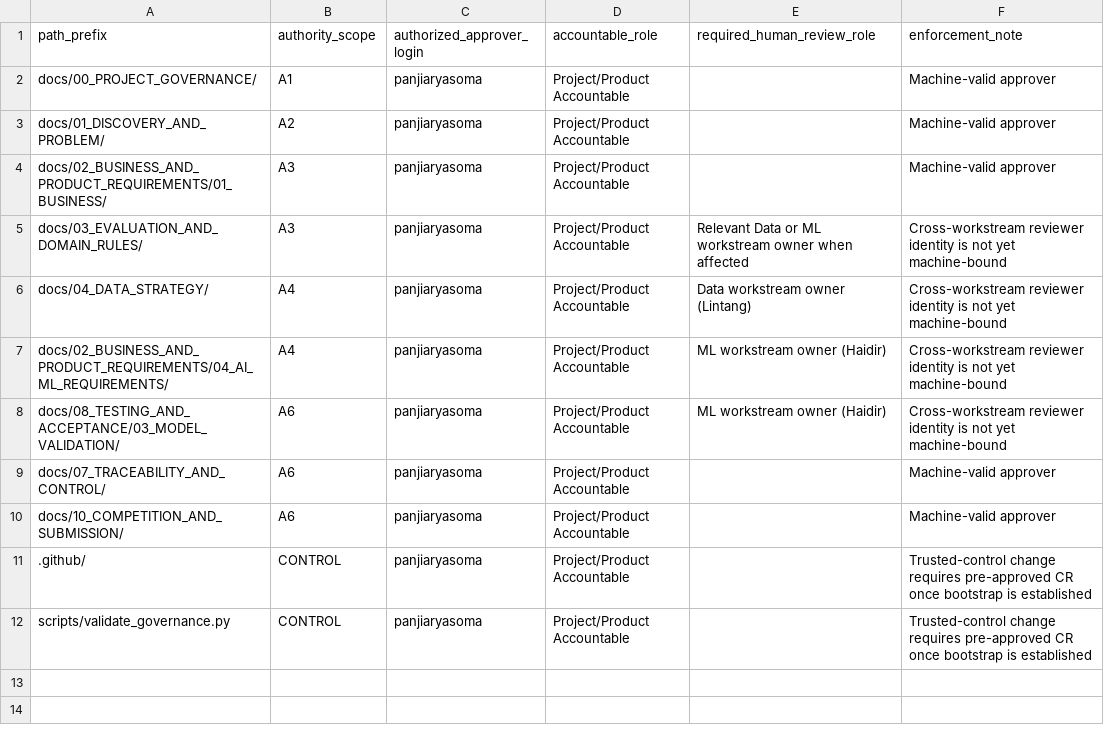
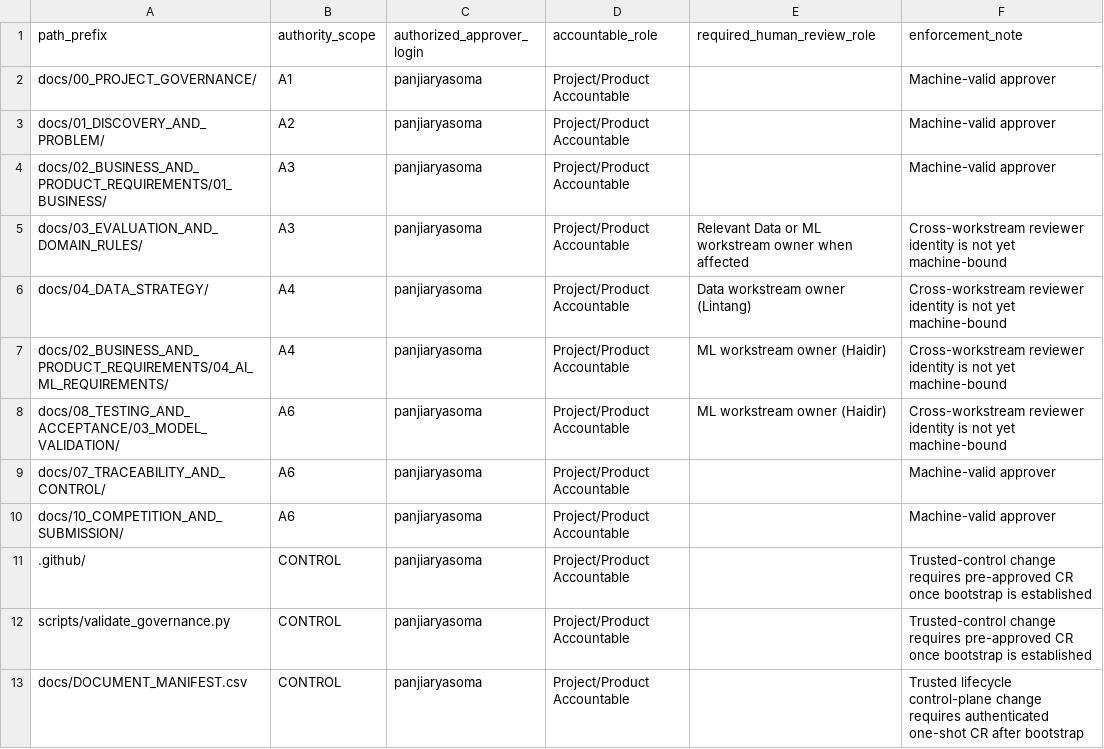
Before and after one commit to panjiaryasoma/JAGA-JKN, a CSV file: docs/00_PROJECT_GOVERNANCE/APPROVAL_AUTHORITY.csv, drawn as a sheet; the diff names each change by its address in the sheet, - before the commit and + after, or states it on an @@ line.

Commit message:
fix: close trusted-control authority and contract drift

```diff
--- a/docs/00_PROJECT_GOVERNANCE/APPROVAL_AUTHORITY.csv
+++ b/docs/00_PROJECT_GOVERNANCE/APPROVAL_AUTHORITY.csv
+row 13: docs/DOCUMENT_MANIFEST.csv | CONTROL | panjiaryasoma | Project/Product Accountable |  | Trusted lifecycle control-plane change requires authenticated one-shot CR after bootstrap
```
Also changed, not shown: 7 other files.
